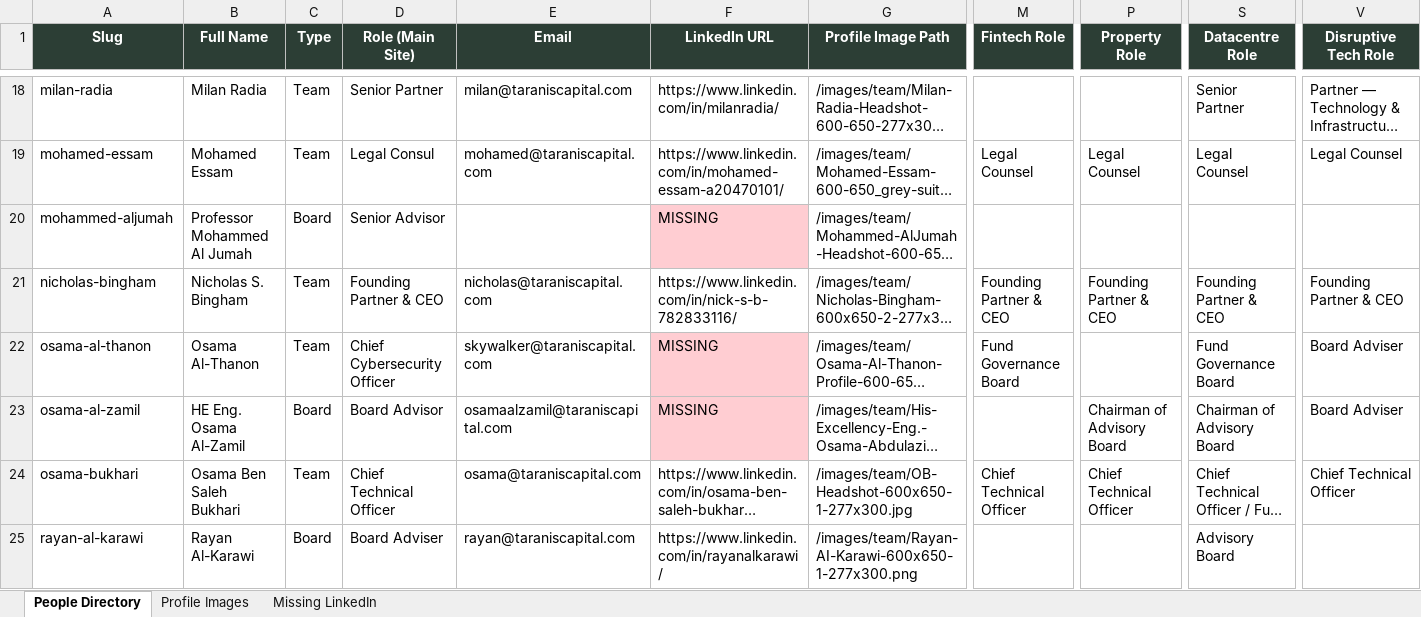
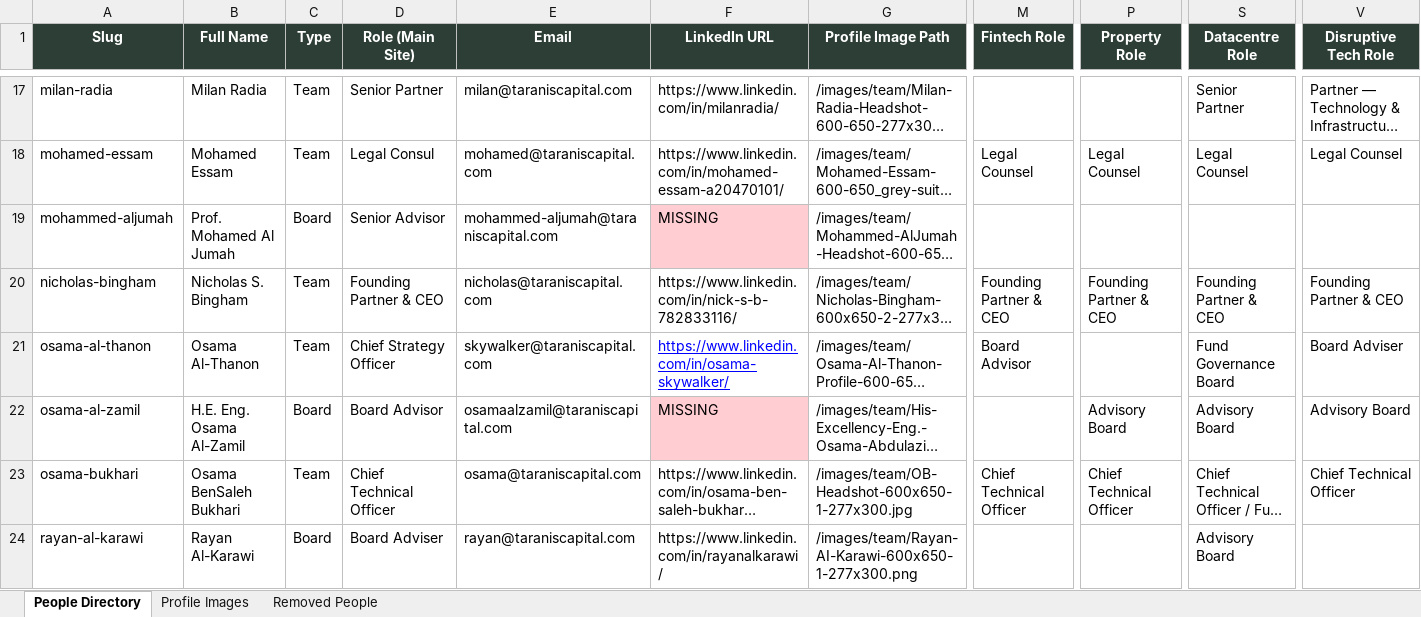
Before and after one commit to Walkerma75/taraniscapital-website, an Excel workbook: Taranis-People-Data-Collection.xlsx, sheet People Directory, drawn as a sheet; only a part is shown, gaps mark what is left out; long unchanged cells end in …; values as stored, in another font and other column widths than the file's, no borders; addresses are those after the commit; the diff covers the shown part only; the diff names each change by its address in the sheet, - before the commit and + after, or states it on an @@ line.

Commit message:
Snapshot Taranis-People-Data-Collection.xlsx (25 May, post-Drive-edit)

```diff
--- a/Taranis-People-Data-Collection.xlsx (sheet People Directory)
+++ b/Taranis-People-Data-Collection.xlsx (sheet People Directory)
-sheet tab: Missing LinkedIn
+sheet tab: Removed People
-B19 (Full Name): Professor Mohammed Al Jumah
+B19 (Full Name): Prof. Mohamed Al Jumah
-E19 (Email): (empty)
+E19 (Email): mohammed-aljumah@taraniscapital.com
-D21 (Role (Main Site)): Chief Cybersecurity Officer
+D21 (Role (Main Site)): Chief Strategy Officer
-F21 (LinkedIn URL): MISSING
+F21 (LinkedIn URL): https://www.linkedin.com/in/osama-skywalker/
@@ F21 fill: #FFCDD2 → none, underline: off → on, text colour: black → #0000FF @@
-M21 (Fintech Role): Fund Governance Board
+M21 (Fintech Role): Board Advisor
-B22 (Full Name): HE Eng. Osama Al-Zamil
+B22 (Full Name): H.E. Eng. Osama Al-Zamil
-P22 (Property Role): Chairman of Advisory Board
+P22 (Property Role): Advisory Board
-S22 (Datacentre Role): Chairman of Advisory Board
+S22 (Datacentre Role): Advisory Board
-V22 (Disruptive Tech Role): Board Adviser
+V22 (Disruptive Tech Role): Advisory Board
-B23 (Full Name): Osama Ben Saleh Bukhari
+B23 (Full Name): Osama BenSaleh Bukhari
```
Also changed, not shown: 4 removed rows and 1 edited cell elsewhere in this sheet, sheet Profile Images.
